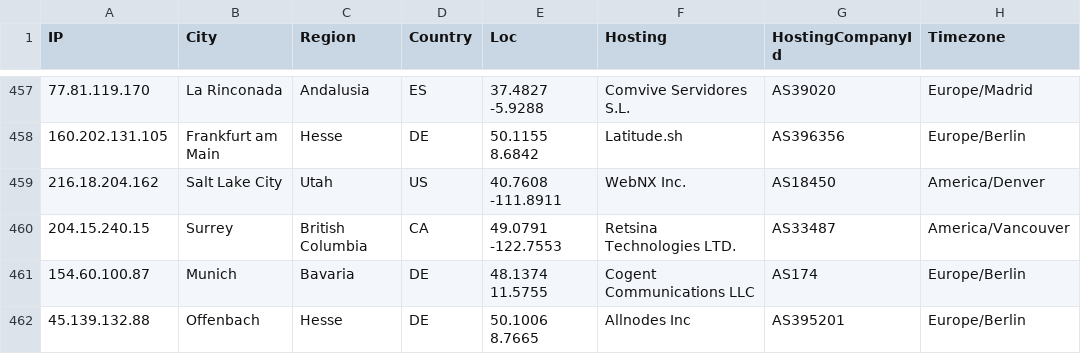
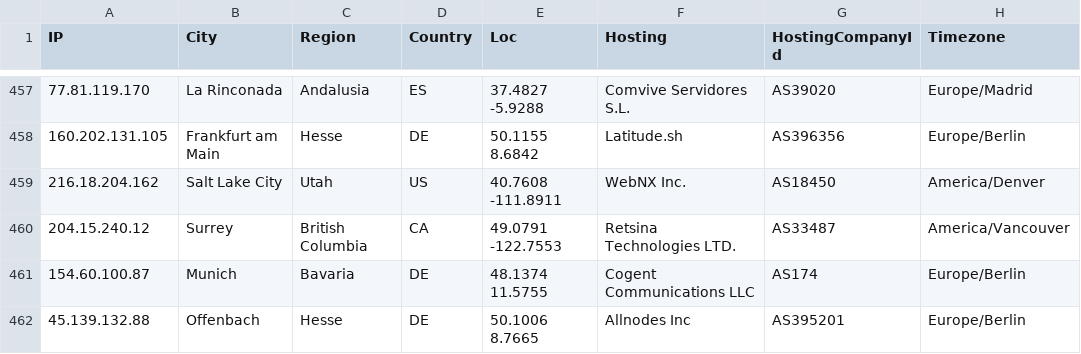
Before and after one commit to iGroza/Solana-Validator-IP-Geolocation, a CSV file: solana_validators.csv, drawn as a sheet; only a part is shown, gaps mark what is left out; the diff covers the shown part only; the diff names each change by its address in the sheet, - before the commit and + after, or states it on an @@ line.

```diff
--- a/solana_validators.csv
+++ b/solana_validators.csv
-A460 (IP): 204.15.240.15
+A460 (IP): 204.15.240.12
```
Also changed, not shown: 3 added rows, 1 removed row and 68 edited cells elsewhere in this file, 1 other file.
